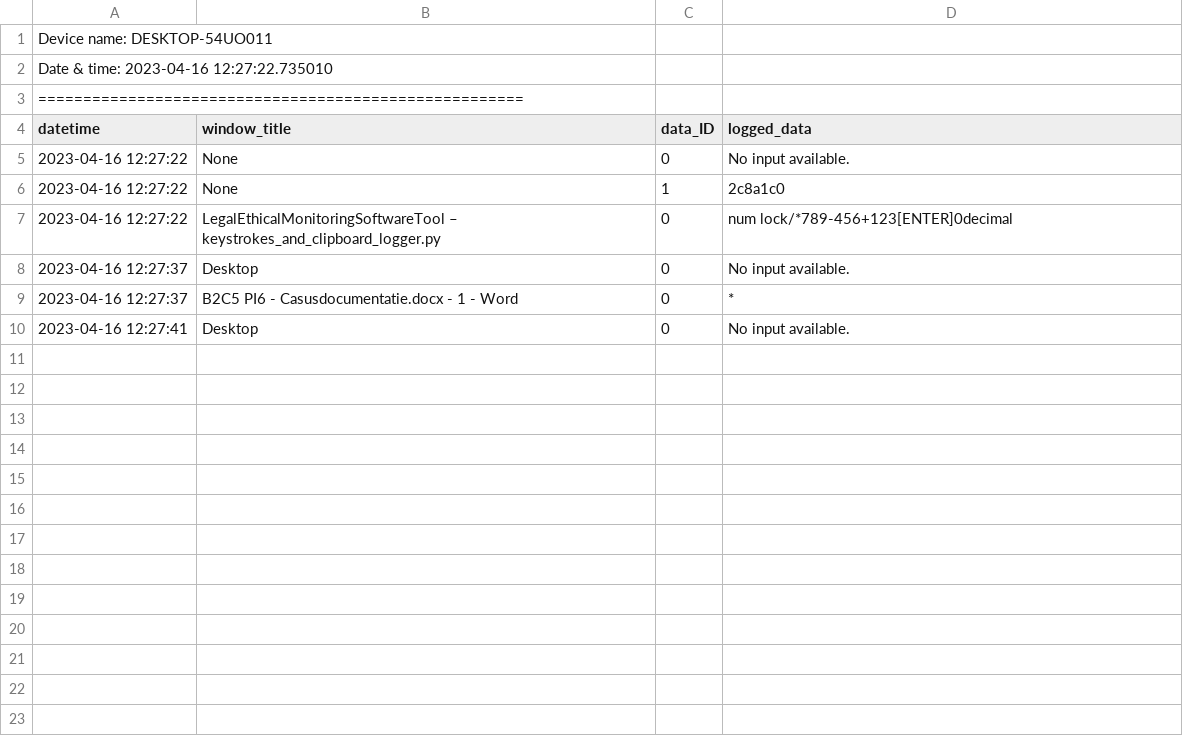
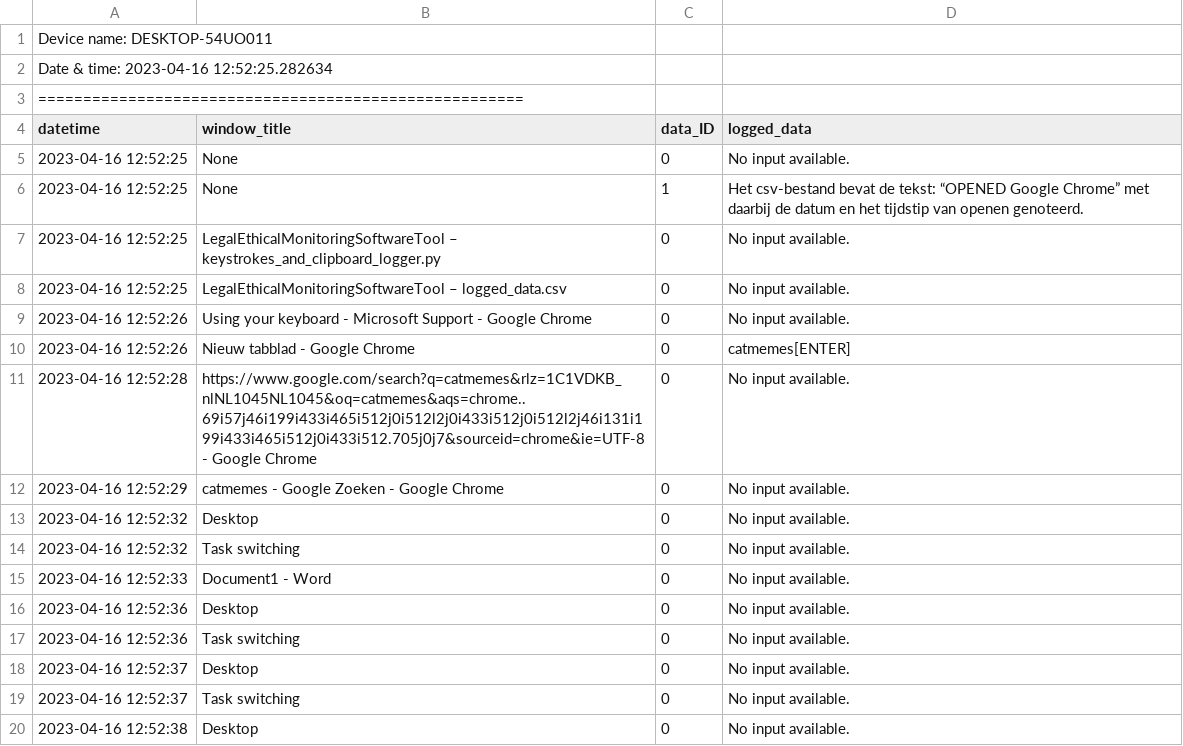
Before and after one commit to RainbowNova/LegalEthicalMonitoringSoftwareTool, a CSV file: src/logged_data.csv, drawn as a sheet.

```diff
--- a/src/logged_data.csv
+++ b/src/logged_data.csv
@@ -1,10 +1,20 @@
 Device name: DESKTOP-54UO011
-Date & time: 2023-04-16 12:27:22.735010
+Date & time: 2023-04-16 12:52:25.282634
 ======================================================
 datetime,window_title,data_ID,logged_data
-2023-04-16 12:27:22,None,0,No input available.
-2023-04-16 12:27:22,None,1,2c8a1c0
-2023-04-16 12:27:22,LegalEthicalMonitoringSoftwareTool – keystrokes_and_clipboard_logger.py,0,num lock/*789-456+123[ENTER]0decimal
-2023-04-16 12:27:37,Desktop,0,No input available.
-2023-04-16 12:27:37,B2C5 PI6 - Casusdocumentatie.docx  -  1 - Word,0,*
-2023-04-16 12:27:41,Desktop,0,No input available.
+2023-04-16 12:52:25,None,0,No input available.
+2023-04-16 12:52:25,None,1,Het csv-bestand bevat de tekst: “OPENED Google Chrome” met daarbij de datum en het tijdstip van openen genoteerd.
+2023-04-16 12:52:25,LegalEthicalMonitoringSoftwareTool – keystrokes_and_clipboard_logger.py,0,No input available.
+2023-04-16 12:52:25,LegalEthicalMonitoringSoftwareTool – logged_data.csv,0,No input available.
+2023-04-16 12:52:26,Using your keyboard - Microsoft Support - Google Chrome,0,No input available.
+2023-04-16 12:52:26,Nieuw tabblad - Google Chrome,0,catmemes[ENTER]
+2023-04-16 12:52:28,https://www.google.com/search?q=catmemes&rlz=1C1VDKB_nlNL1045NL1045&oq=catmemes&aqs=chrome..69i57j46i199i433i465i512j0i512l2j0i433i512j0i512l2j46i131i199i433i465i512j0i433i512.705j0j7&sourceid=chrome&ie=UTF-8 - Google Chrome,0,No input available.
+2023-04-16 12:52:29,catmemes - Google Zoeken - Google Chrome,0,No input available.
+2023-04-16 12:52:32,Desktop,0,No input available.
+2023-04-16 12:52:32,Task switching,0,No input available.
+2023-04-16 12:52:33,Document1 - Word,0,No input available.
+2023-04-16 12:52:36,Desktop,0,No input available.
+2023-04-16 12:52:36,Task switching,0,No input available.
+2023-04-16 12:52:37,Desktop,0,No input available.
+2023-04-16 12:52:37,Task switching,0,No input available.
+2023-04-16 12:52:38,Desktop,0,No input available.
```
Also changed, not shown: 1 other file.
